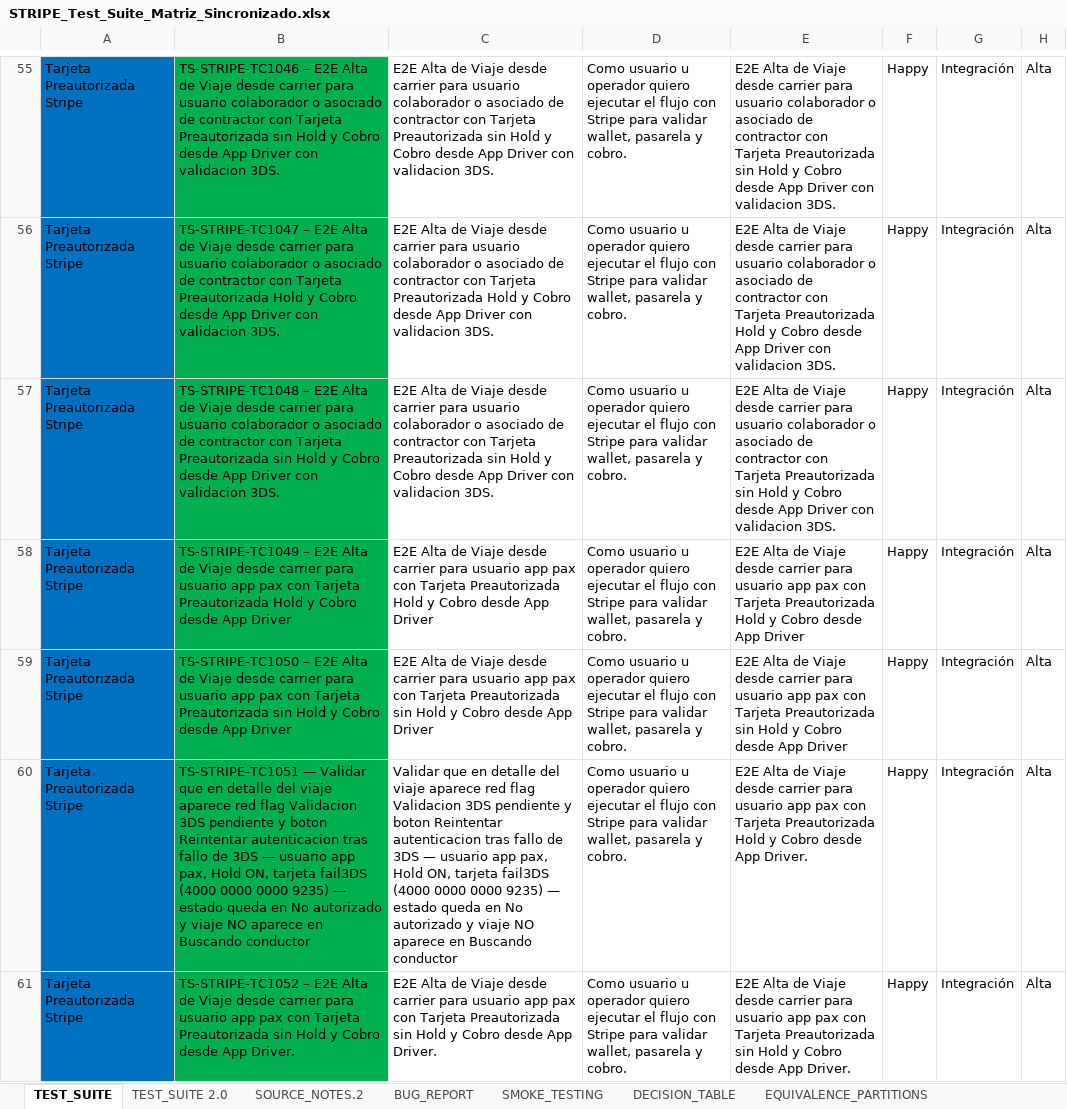
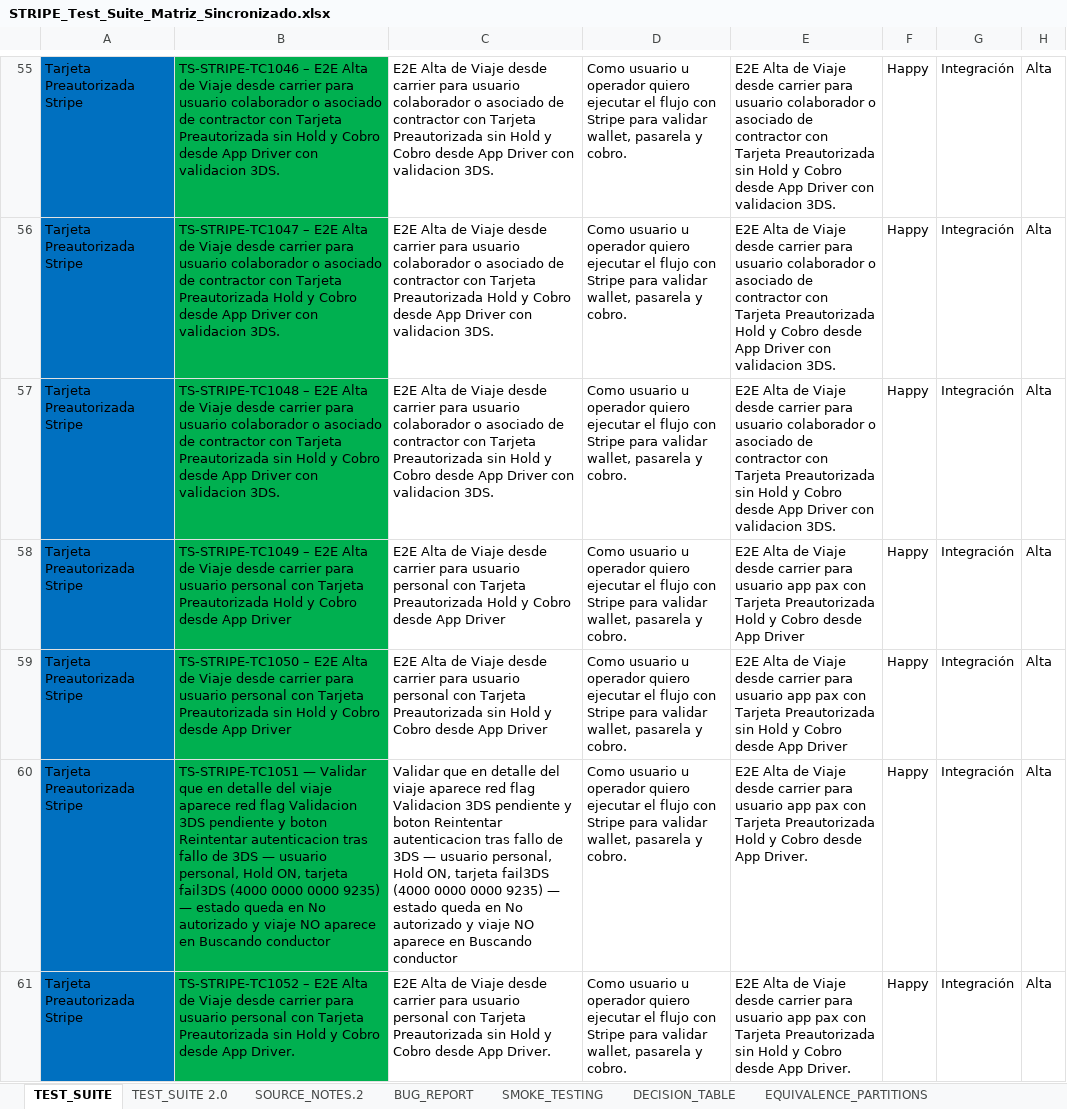
Before and after one commit to Emanuelrestrepo22/MAGIIS_automation_playwright, an Excel workbook: docs/gateway-pg/stripe/STRIPE_Test_Suite_Matriz_Sincronizado.xlsx, sheet TEST_SUITE, drawn as a sheet; only a part is shown, gaps mark what is left out; values as stored, in another font and other column widths than the file's, no borders; the diff covers the shown part only; the diff names each change by its address in the sheet, - before the commit and + after, or states it on an @@ line.

```diff
--- a/docs/gateway-pg/stripe/STRIPE_Test_Suite_Matriz_Sincronizado.xlsx (sheet TEST_SUITE)
+++ b/docs/gateway-pg/stripe/STRIPE_Test_Suite_Matriz_Sincronizado.xlsx (sheet TEST_SUITE)
-B58: …para usuario app pax con Tarjeta…
+B58: …para usuario personal con Tarjeta…
-C58: …para usuario app pax con Tarjeta…
+C58: …para usuario personal con Tarjeta…
-B59: …para usuario app pax con Tarjeta…
+B59: …para usuario personal con Tarjeta…
-C59: …para usuario app pax con Tarjeta…
+C59: …para usuario personal con Tarjeta…
-B60: …— usuario app pax, Hold ON,…
+B60: …— usuario personal, Hold ON,…
-C60: …— usuario app pax, Hold ON,…
+C60: …— usuario personal, Hold ON,…
-B61: …para usuario app pax con Tarjeta…
+B61: …para usuario personal con Tarjeta…
-C61: …para usuario app pax con Tarjeta…
+C61: …para usuario personal con Tarjeta…
```
Also changed, not shown: 118 edited cells elsewhere in this sheet.
